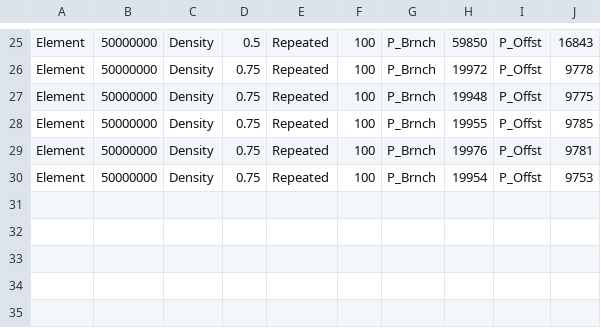
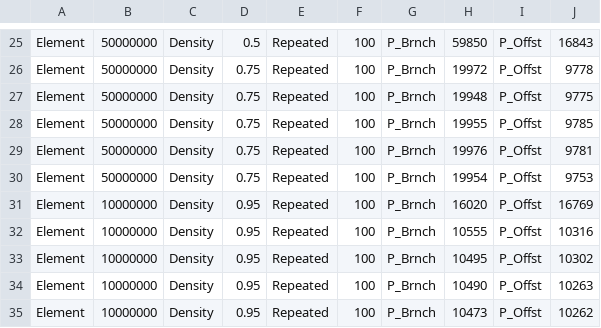
Before and after one commit to tamal001/RMATester, a CSV file: result_long_range.csv, drawn as a sheet; only a part is shown, gaps mark what is left out; the diff names each change by its address in the sheet, - before the commit and + after, or states it on an @@ line.

Commit message:
result of Boncz added

```diff
--- a/result_long_range.csv
+++ b/result_long_range.csv
+row 31: Element | 10000000 | Density | 0.95 | Repeated | 100 | P_Brnch | 16020 | P_Offst | 16769
+row 32: Element | 10000000 | Density | 0.95 | Repeated | 100 | P_Brnch | 10555 | P_Offst | 10316
+row 33: Element | 10000000 | Density | 0.95 | Repeated | 100 | P_Brnch | 10495 | P_Offst | 10302
+row 34: Element | 10000000 | Density | 0.95 | Repeated | 100 | P_Brnch | 10490 | P_Offst | 10263
+row 35: Element | 10000000 | Density | 0.95 | Repeated | 100 | P_Brnch | 10473 | P_Offst | 10262
```
Also changed, not shown: result_lookup.csv, result_short_range.csv, 4 other files.
